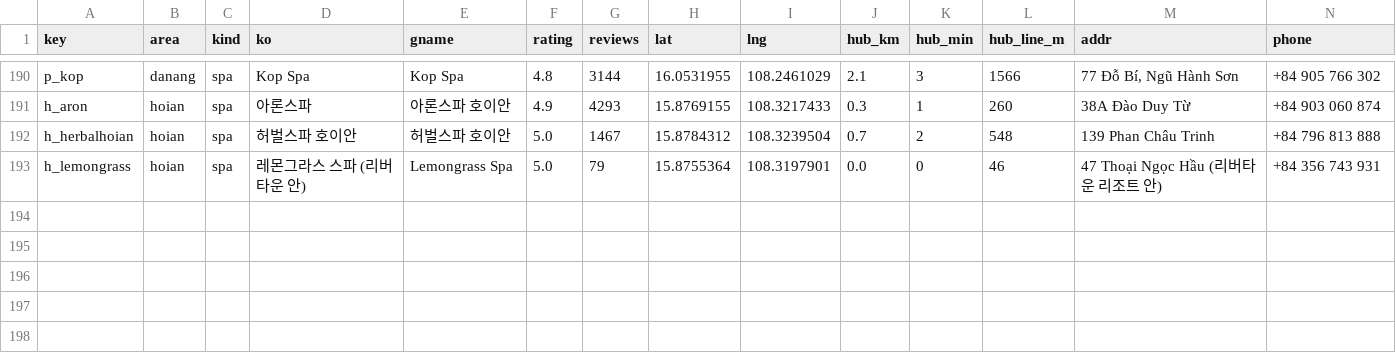
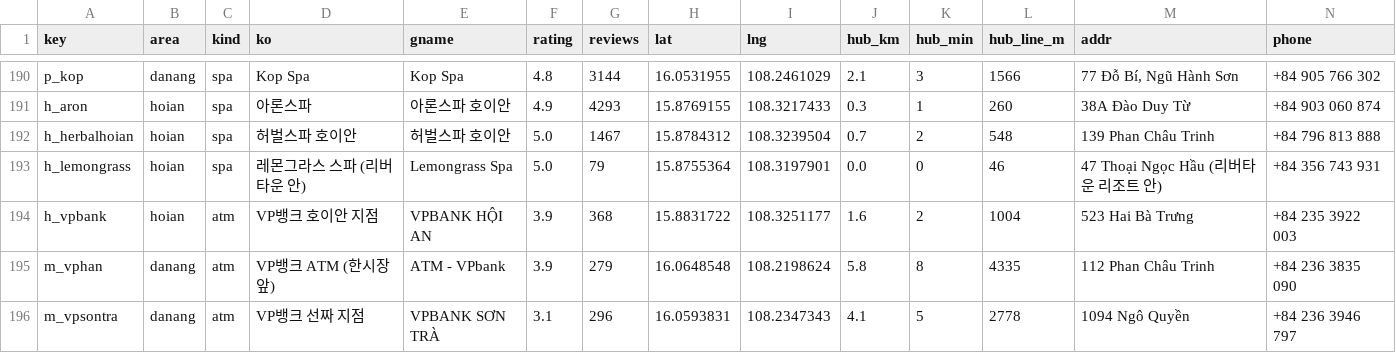
Before and after one commit to tklee2020/danang-hoian-p3x8, a TSV file: research/2026-10-14-google-places.tsv, drawn as a sheet; only a part is shown, gaps mark what is left out; rows hold the shown columns only; the diff names each change by its address in the sheet, - before the commit and + after, or states it on an @@ line.

```diff
--- a/research/2026-10-14-google-places.tsv
+++ b/research/2026-10-14-google-places.tsv
+row 194: h_vpbank | hoian | atm | VP뱅크 호이안 지점 | VPBANK HỘI AN | 3.9 | 368 | 15.8831722 | 108.3251177 | 1.6 | 2 | 1004 | 523 Hai Bà Trưng | +84 235 3922 003
+row 195: m_vphan | danang | atm | VP뱅크 ATM (한시장 앞) | ATM - VPbank | 3.9 | 279 | 16.0648548 | 108.2198624 | 5.8 | 8 | 4335 | 112 Phan Châu Trinh | +84 236 3835 090
+row 196: m_vpsontra | danang | atm | VP뱅크 선짜 지점 | VPBANK SƠN TRÀ | 3.1 | 296 | 16.0593831 | 108.2347343 | 4.1 | 5 | 2778 | 1094 Ngô Quyền | +84 236 3946 797
```
Also changed, not shown: 4 other files.
